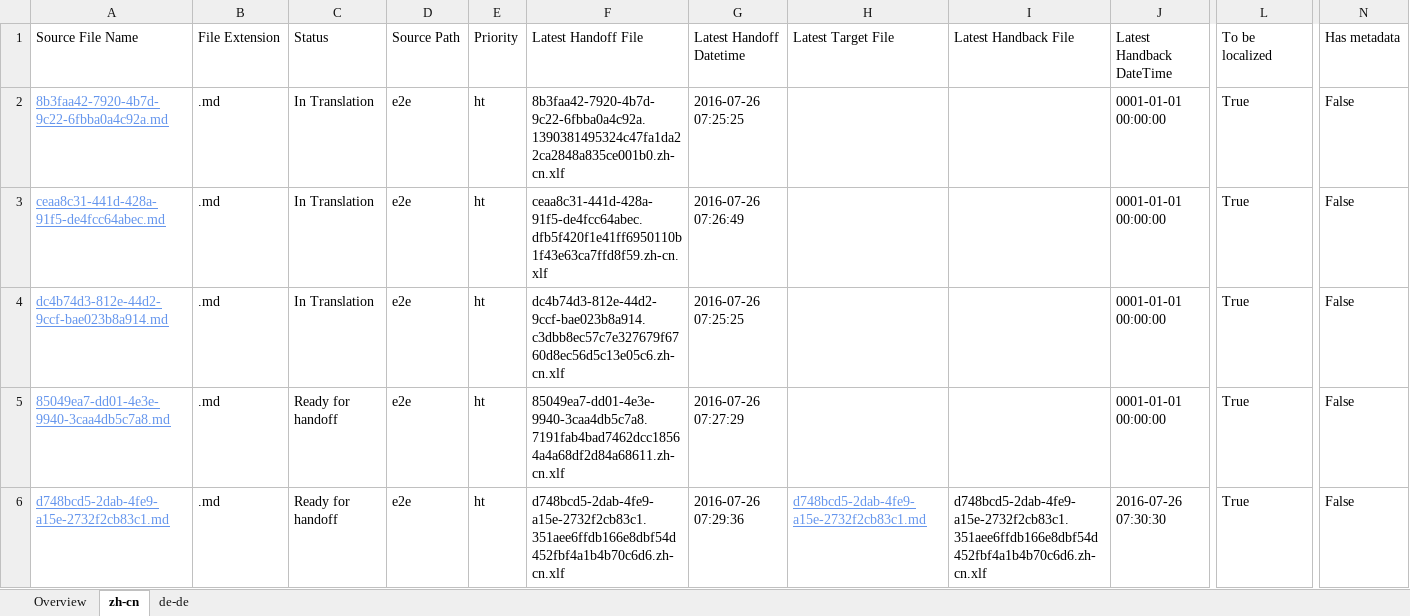
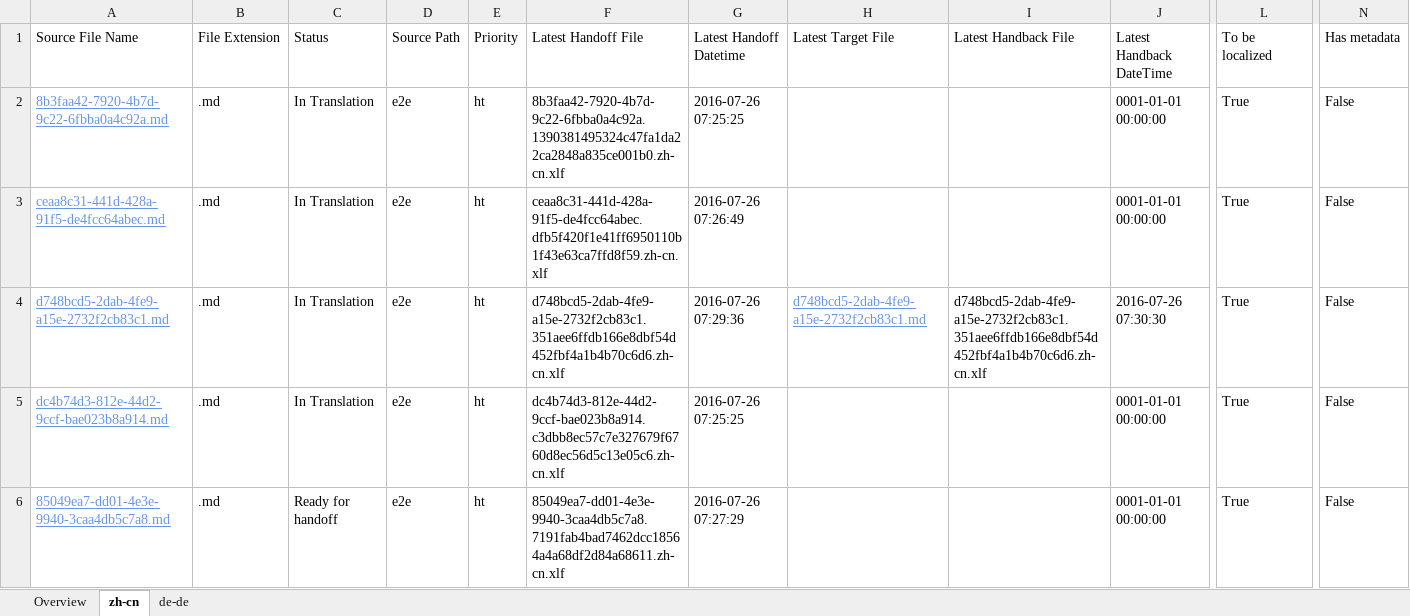
Before and after one commit to OpenLocalizationTestOrg/olhandback-e2e, an Excel workbook: ol-handback/OpenLocalizationTestOrg/oltest/yuwzho/localization-status.xlsx, sheet zh-cn, drawn as a sheet; only a part is shown, gaps mark what is left out; values as stored, in another font and other column widths than the file's, no borders; table styles not drawn; removed rows and columns are numbered as before the commit, all else as after; rows hold the shown columns only; the diff names each change by its address in the sheet, - before the commit and + after, or states it on an @@ line.

```diff
--- a/ol-handback/OpenLocalizationTestOrg/oltest/yuwzho/localization-status.xlsx (sheet zh-cn)
+++ b/ol-handback/OpenLocalizationTestOrg/oltest/yuwzho/localization-status.xlsx (sheet zh-cn)
+row 4: d748bcd5-2dab-4fe9-a15e-2732f2cb83c1.md | .md | In Translation | e2e | ht | d748bcd5-2dab-4fe9-a15e-2732f2cb83c1.351aee6ffdb166e8dbf54d452fbf4a1b4b70c6d6.zh-cn.xlf | 2016-07-26 07:29:36 | d748bcd5-2dab-4fe9-a15e-2732f2cb83c1.md | d748bcd5-2dab-4fe9-a15e-2732f2cb83c1.351aee6ffdb166e8dbf54d452fbf4a1b4b70c6d6.zh-cn.xlf | 2016-07-26 07:30:30 | True | False
-row 6: d748bcd5-2dab-4fe9-a15e-2732f2cb83c1.md | .md | Ready for handoff | e2e | ht | d748bcd5-2dab-4fe9-a15e-2732f2cb83c1.351aee6ffdb166e8dbf54d452fbf4a1b4b70c6d6.zh-cn.xlf | 2016-07-26 07:29:36 | d748bcd5-2dab-4fe9-a15e-2732f2cb83c1.md | d748bcd5-2dab-4fe9-a15e-2732f2cb83c1.351aee6ffdb166e8dbf54d452fbf4a1b4b70c6d6.zh-cn.xlf | 2016-07-26 07:30:30 | True | False
```
Also changed, not shown: sheet de-de, sheet Overview.
